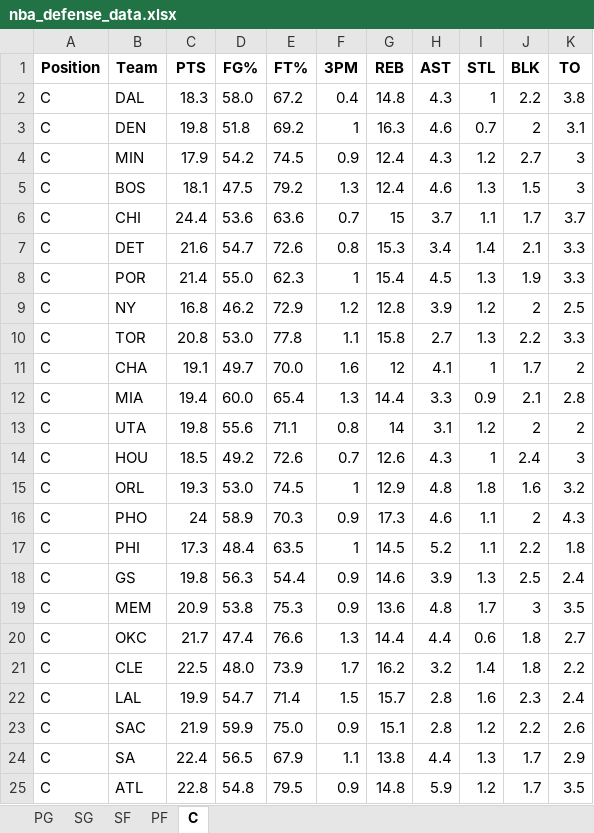
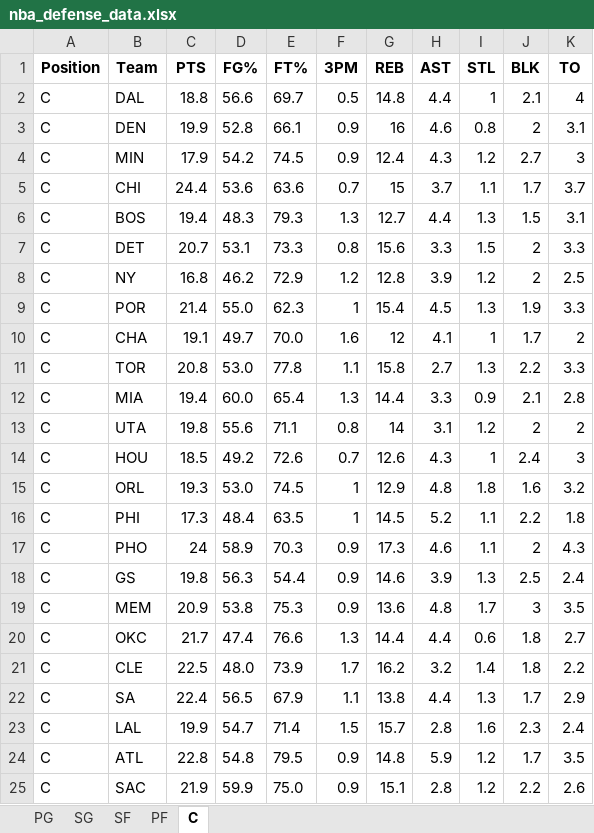
Before and after one commit to mithun-s14/prop_model, an Excel workbook: backend/data/nba_defense_data.xlsx, sheet C, drawn as a sheet; only a part is shown; values as stored, in another font and other column widths than the file's, no borders; removed rows and columns are numbered as before the commit, all else as after; the diff covers the shown part only; the diff names each change by its address in the sheet, - before the commit and + after, or states it on an @@ line.

```diff
--- a/backend/data/nba_defense_data.xlsx (sheet C)
+++ b/backend/data/nba_defense_data.xlsx (sheet C)
-C2 (PTS): 18.3
+C2 (PTS): 18.8
-D2 (FG%): 58.0
+D2 (FG%): 56.6
-E2 (FT%): 67.2
+E2 (FT%): 69.7
-F2 (3PM): 0.4
+F2 (3PM): 0.5
-H2 (AST): 4.3
+H2 (AST): 4.4
-J2 (BLK): 2.2
+J2 (BLK): 2.1
-K2 (TO): 3.8
+K2 (TO): 4
-C3 (PTS): 19.8
+C3 (PTS): 19.9
-D3 (FG%): 51.8
+D3 (FG%): 52.8
-E3 (FT%): 69.2
+E3 (FT%): 66.1
-F3 (3PM): 1
+F3 (3PM): 0.9
-G3 (REB): 16.3
+G3 (REB): 16
-I3 (STL): 0.7
+I3 (STL): 0.8
-row 5: C | BOS | 18.1 | 47.5 | 79.2 | 1.3 | 12.4 | 4.6 | 1.3 | 1.5 | 3
+row 6: C | BOS | 19.4 | 48.3 | 79.3 | 1.3 | 12.7 | 4.4 | 1.3 | 1.5 | 3.1
-C7 (PTS): 21.6
+C7 (PTS): 20.7
-D7 (FG%): 54.7
+D7 (FG%): 53.1
-E7 (FT%): 72.6
+E7 (FT%): 73.3
-G7 (REB): 15.3
+G7 (REB): 15.6
-H7 (AST): 3.4
+H7 (AST): 3.3
-I7 (STL): 1.4
+I7 (STL): 1.5
-J7 (BLK): 2.1
+J7 (BLK): 2
@@ row 9 moved to row 8: C @@
@@ row 11 moved to row 10: C @@
@@ row 17 moved to row 16: C @@
@@ row 24 moved to row 22: C @@
@@ row 25 moved to row 24: C @@
```
Also changed, not shown: 1 added row, 1 removed row and 1 moved row elsewhere in this sheet, sheet PG, sheet SF, sheet PF, sheet SG, 5 other files.
